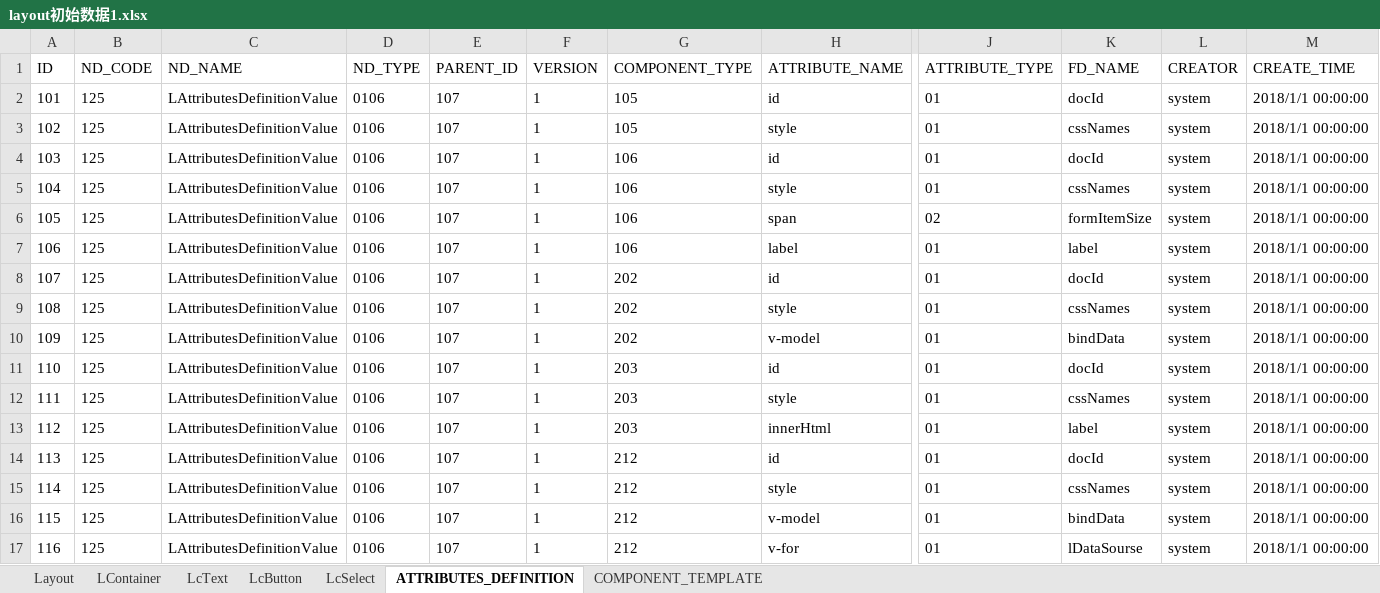
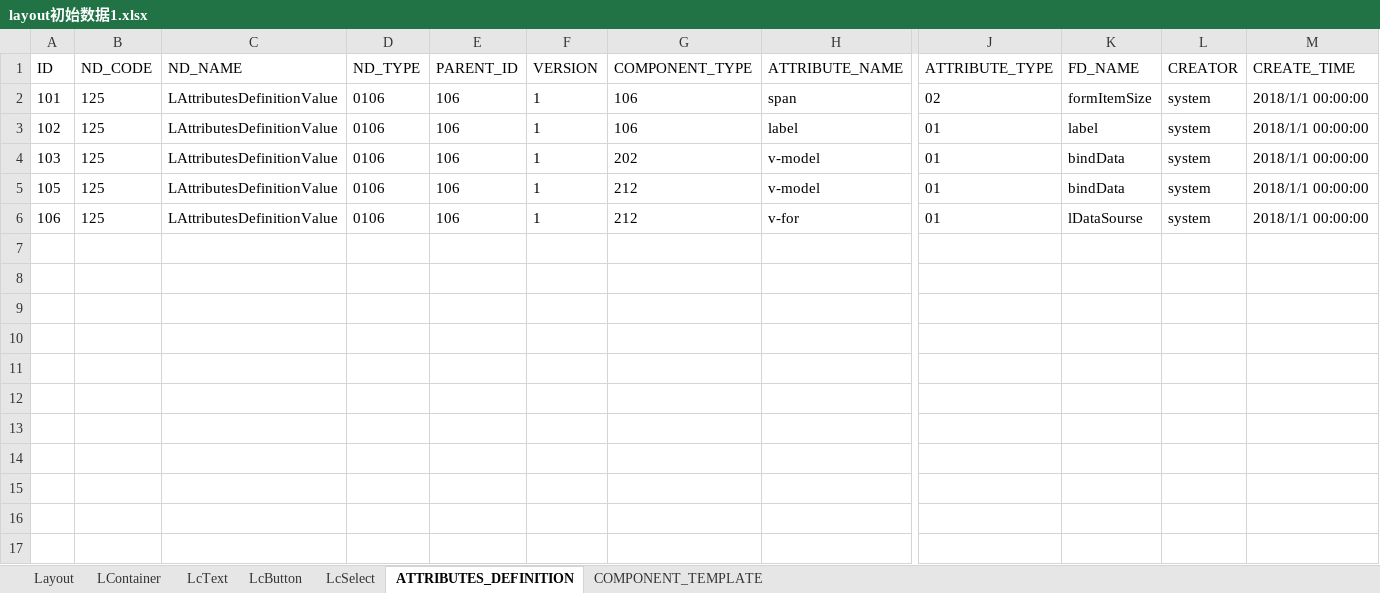
Before and after one commit to dbcdcw/home, an Excel workbook: layout初始数据1.xlsx, sheet ATTRIBUTES_DEFINITION, drawn as a sheet; only a part is shown, gaps mark what is left out; values as stored, in another font and other column widths than the file's, no borders; removed rows and columns are numbered as before the commit, all else as after; rows hold the shown columns only; the diff names each change by its address in the sheet, - before the commit and + after, or states it on an @@ line.

```diff
--- a/layout初始数据1.xlsx (sheet ATTRIBUTES_DEFINITION)
+++ b/layout初始数据1.xlsx (sheet ATTRIBUTES_DEFINITION)
-E2:E4 (PARENT_ID): 107
+E2:E4 (PARENT_ID): 106
-G2:G3 (COMPONENT_TYPE): 105
+G2:G3 (COMPONENT_TYPE): 106
-H2 (ATTRIBUTE_NAME): id
+H2 (ATTRIBUTE_NAME): span
-J2 (ATTRIBUTE_TYPE): 01
+J2 (ATTRIBUTE_TYPE): 02
-K2 (FD_NAME): docId
+K2 (FD_NAME): formItemSize
-H3 (ATTRIBUTE_NAME): style
+H3 (ATTRIBUTE_NAME): label
-K3 (FD_NAME): cssNames
+K3 (FD_NAME): label
-G4 (COMPONENT_TYPE): 106
+G4 (COMPONENT_TYPE): 202
-H4 (ATTRIBUTE_NAME): id
+H4 (ATTRIBUTE_NAME): v-model
-K4 (FD_NAME): docId
+K4 (FD_NAME): bindData
-row 5: 104 | 125 | LAttributesDefinitionValue | 0106 | 107 | 1 | 106 | style | 01 | cssNames | system | 2018/1/1 00:00:00
-E5:E6 (PARENT_ID): 107
+E5:E6 (PARENT_ID): 106
-G5:G6 (COMPONENT_TYPE): 106
+G5:G6 (COMPONENT_TYPE): 212
-H5 (ATTRIBUTE_NAME): span
+H5 (ATTRIBUTE_NAME): v-model
-J5 (ATTRIBUTE_TYPE): 02
+J5 (ATTRIBUTE_TYPE): 01
-K5 (FD_NAME): formItemSize
+K5 (FD_NAME): bindData
-H6 (ATTRIBUTE_NAME): label
+H6 (ATTRIBUTE_NAME): v-for
-K6 (FD_NAME): label
+K6 (FD_NAME): lDataSourse
-row 8: 107 | 125 | LAttributesDefinitionValue | 0106 | 107 | 1 | 202 | id | 01 | docId | system | 2018/1/1 00:00:00
-row 9: 108 | 125 | LAttributesDefinitionValue | 0106 | 107 | 1 | 202 | style | 01 | cssNames | system | 2018/1/1 00:00:00
-row 10: 109 | 125 | LAttributesDefinitionValue | 0106 | 107 | 1 | 202 | v-model | 01 | bindData | system | 2018/1/1 00:00:00
-row 11: 110 | 125 | LAttributesDefinitionValue | 0106 | 107 | 1 | 203 | id | 01 | docId | system | 2018/1/1 00:00:00
-row 12: 111 | 125 | LAttributesDefinitionValue | 0106 | 107 | 1 | 203 | style | 01 | cssNames | system | 2018/1/1 00:00:00
-row 13: 112 | 125 | LAttributesDefinitionValue | 0106 | 107 | 1 | 203 | innerHtml | 01 | label | system | 2018/1/1 00:00:00
-row 14: 113 | 125 | LAttributesDefinitionValue | 0106 | 107 | 1 | 212 | id | 01 | docId | system | 2018/1/1 00:00:00
-row 15: 114 | 125 | LAttributesDefinitionValue | 0106 | 107 | 1 | 212 | style | 01 | cssNames | system | 2018/1/1 00:00:00
-row 16: 115 | 125 | LAttributesDefinitionValue | 0106 | 107 | 1 | 212 | v-model | 01 | bindData | system | 2018/1/1 00:00:00
-row 17: 116 | 125 | LAttributesDefinitionValue | 0106 | 107 | 1 | 212 | v-for | 01 | lDataSourse | system | 2018/1/1 00:00:00
```
Also changed, not shown: sheet LcButton, sheet LcSelect, sheet Layout, sheet LcText, sheet LContainer, Layout模型基础定义数据.xlsx, 28 other files.
